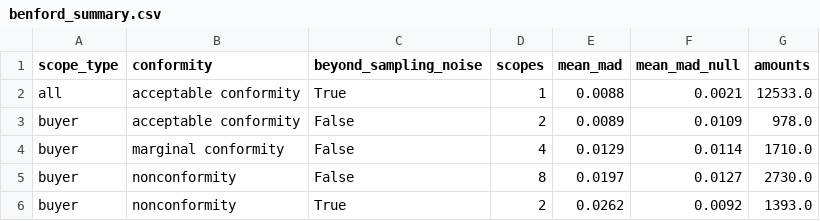
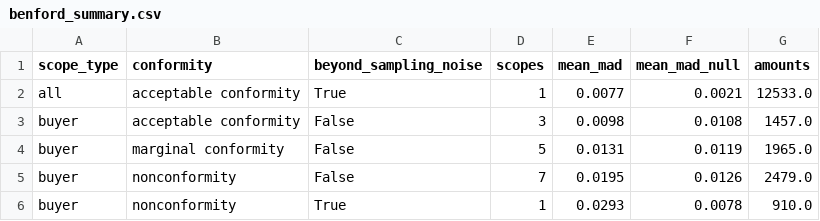
Before and after one commit to juansanchezalcantara20-ai/peru-procurement-controls, a CSV file: outputs/signals/benford_summary.csv, drawn as a sheet.

```diff
--- a/outputs/signals/benford_summary.csv
+++ b/outputs/signals/benford_summary.csv
@@ -1,6 +1,6 @@
 scope_type,conformity,beyond_sampling_noise,scopes,mean_mad,mean_mad_null,amounts
-all,acceptable conformity,True,1,0.0088,0.0021,12533.0
-buyer,acceptable conformity,False,2,0.0089,0.0109,978.0
-buyer,marginal conformity,False,4,0.0129,0.0114,1710.0
-buyer,nonconformity,False,8,0.0197,0.0127,2730.0
-buyer,nonconformity,True,2,0.0262,0.0092,1393.0
+all,acceptable conformity,True,1,0.0077,0.0021,12533.0
+buyer,acceptable conformity,False,3,0.0098,0.0108,1457.0
+buyer,marginal conformity,False,5,0.0131,0.0119,1965.0
+buyer,nonconformity,False,7,0.0195,0.0126,2479.0
+buyer,nonconformity,True,1,0.0293,0.0078,910.0
```
Also changed, not shown: outputs/signals/alert_rate_by_method.csv, outputs/signals/alert_rate_by_segment.csv, 21 other files.
